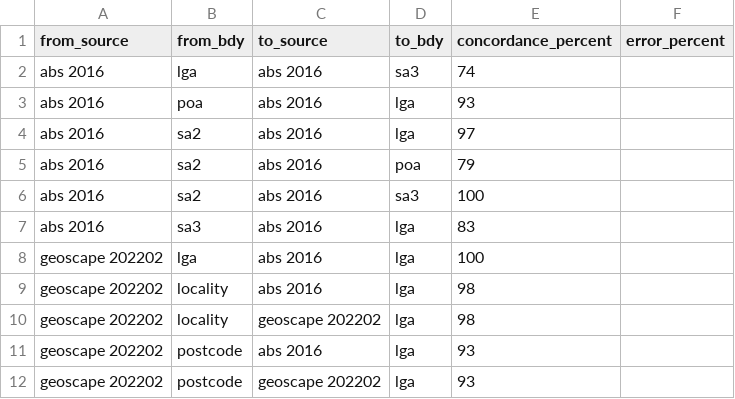
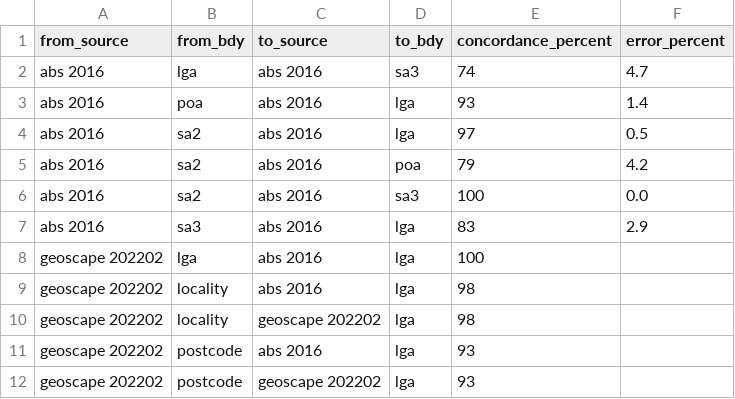
Before and after one commit to iag-geo/concord, a CSV file: data/boundary_concordance_score.csv, drawn as a sheet.

```diff
--- a/data/boundary_concordance_score.csv
+++ b/data/boundary_concordance_score.csv
@@ -1,8 +1,8 @@
 from_source,from_bdy,to_source,to_bdy,concordance_percent,error_percent
-abs 2016,lga,abs 2016,sa3,74,
-abs 2016,poa,abs 2016,lga,93,
-abs 2016,sa2,abs 2016,lga,97,
-abs 2016,sa2,abs 2016,poa,79,
-abs 2016,sa2,abs 2016,sa3,100,
-abs 2016,sa3,abs 2016,lga,83,
+abs 2016,lga,abs 2016,sa3,74,4.7
+abs 2016,poa,abs 2016,lga,93,1.4
+abs 2016,sa2,abs 2016,lga,97,0.5
+abs 2016,sa2,abs 2016,poa,79,4.2
+abs 2016,sa2,abs 2016,sa3,100,0.0
+abs 2016,sa3,abs 2016,lga,83,2.9
 geoscape 202202,lga,abs 2016,lga,100,
```
Also changed, not shown: 2 other files.
